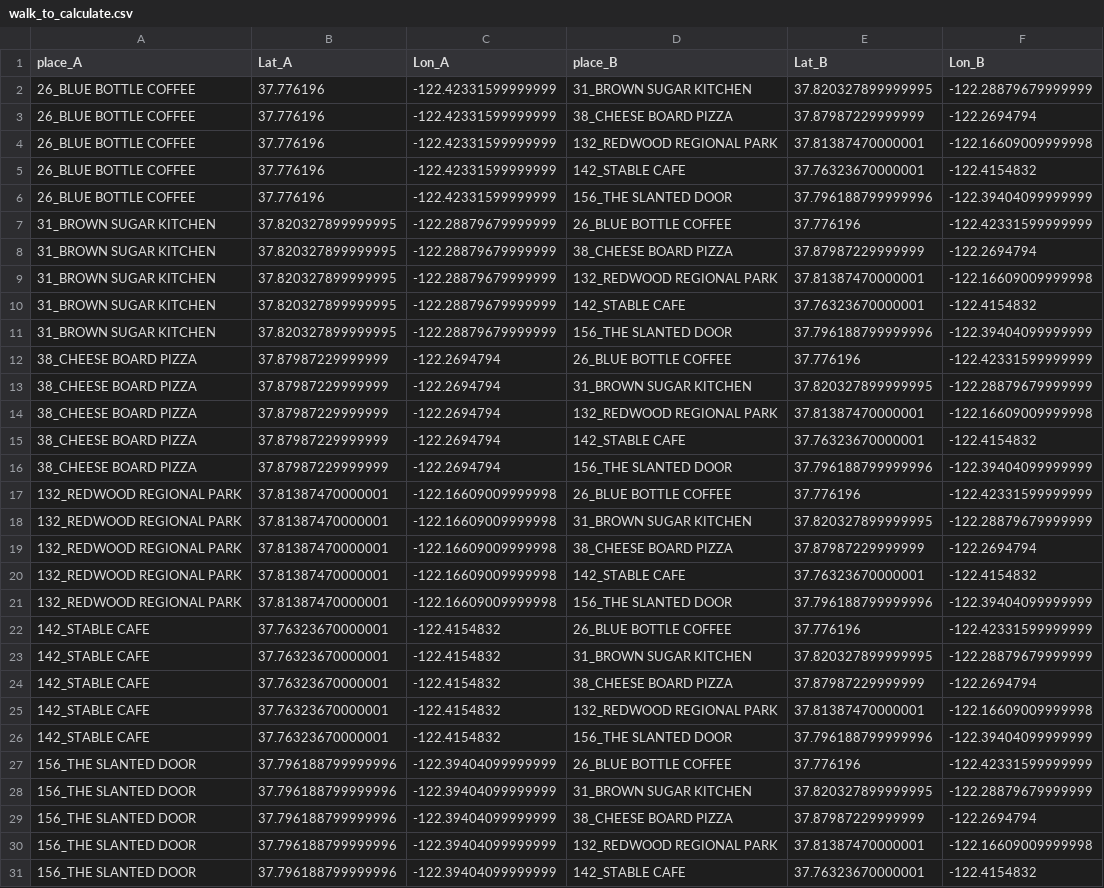
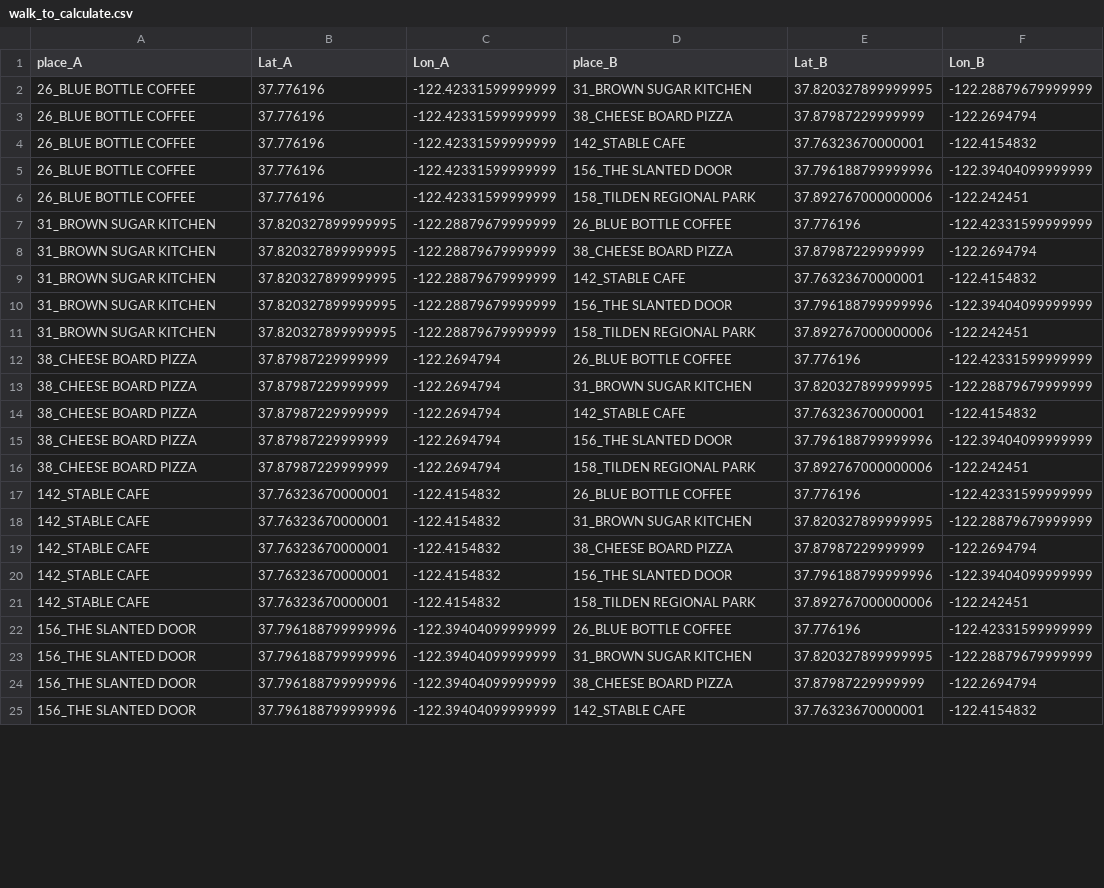
Before and after one commit to sarubenfeld/clusters, a CSV file: places/walk_to_calculate.csv, drawn as a sheet; only a part is shown; removed rows and columns are numbered as before the commit, all else as after; the diff covers the shown part only; the diff names each change by its address in the sheet, - before the commit and + after, or states it on an @@ line.

```diff
--- a/places/walk_to_calculate.csv
+++ b/places/walk_to_calculate.csv
-row 4: 26_BLUE BOTTLE COFFEE | 37.776196 | -122.42331599999999 | 132_REDWOOD REGIONAL PARK | 37.81387470000001 | -122.16609009999998
+row 6: 26_BLUE BOTTLE COFFEE | 37.776196 | -122.42331599999999 | 158_TILDEN REGIONAL PARK | 37.892767000000006 | -122.242451
-row 9: 31_BROWN SUGAR KITCHEN | 37.820327899999995 | -122.28879679999999 | 132_REDWOOD REGIONAL PARK | 37.81387470000001 | -122.16609009999998
+row 11: 31_BROWN SUGAR KITCHEN | 37.820327899999995 | -122.28879679999999 | 158_TILDEN REGIONAL PARK | 37.892767000000006 | -122.242451
-row 14: 38_CHEESE BOARD PIZZA | 37.87987229999999 | -122.2694794 | 132_REDWOOD REGIONAL PARK | 37.81387470000001 | -122.16609009999998
-row 17: 132_REDWOOD REGIONAL PARK | 37.81387470000001 | -122.16609009999998 | 26_BLUE BOTTLE COFFEE | 37.776196 | -122.42331599999999
-row 18: 132_REDWOOD REGIONAL PARK | 37.81387470000001 | -122.16609009999998 | 31_BROWN SUGAR KITCHEN | 37.820327899999995 | -122.28879679999999
-row 19: 132_REDWOOD REGIONAL PARK | 37.81387470000001 | -122.16609009999998 | 38_CHEESE BOARD PIZZA | 37.87987229999999 | -122.2694794
-row 20: 132_REDWOOD REGIONAL PARK | 37.81387470000001 | -122.16609009999998 | 142_STABLE CAFE | 37.76323670000001 | -122.4154832
-row 21: 132_REDWOOD REGIONAL PARK | 37.81387470000001 | -122.16609009999998 | 156_THE SLANTED DOOR | 37.796188799999996 | -122.39404099999999
+row 16: 38_CHEESE BOARD PIZZA | 37.87987229999999 | -122.2694794 | 158_TILDEN REGIONAL PARK | 37.892767000000006 | -122.242451
-row 25: 142_STABLE CAFE | 37.76323670000001 | -122.4154832 | 132_REDWOOD REGIONAL PARK | 37.81387470000001 | -122.16609009999998
+row 21: 142_STABLE CAFE | 37.76323670000001 | -122.4154832 | 158_TILDEN REGIONAL PARK | 37.892767000000006 | -122.242451
-row 30: 156_THE SLANTED DOOR | 37.796188799999996 | -122.39404099999999 | 132_REDWOOD REGIONAL PARK | 37.81387470000001 | -122.16609009999998
```
Also changed, not shown: 6 added rows elsewhere in this file, 12 other files.
